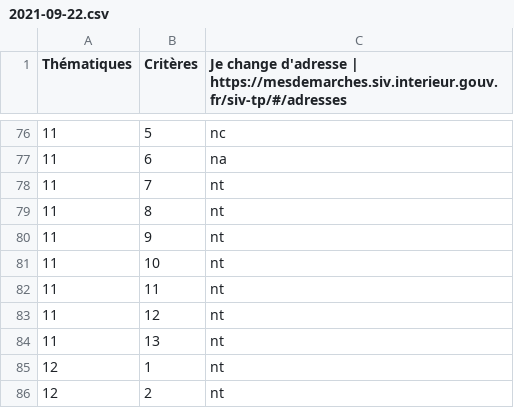
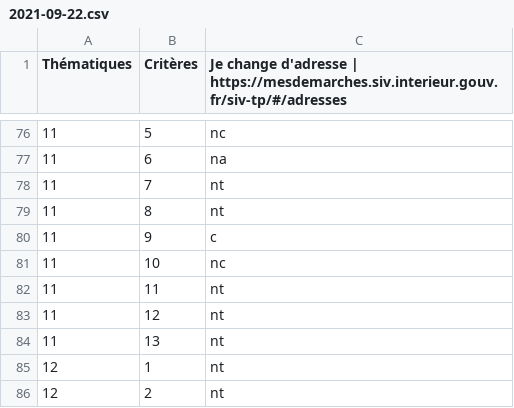
Before and after one commit to DISIC/dsn-audits-dsr, a CSV file: content/audits/1731/accessibility/2021-09-22.csv, drawn as a sheet; only a part is shown, gaps mark what is left out.

Commit message:
oups... 25 critères

```diff
--- a/content/audits/1731/accessibility/2021-09-22.csv
+++ b/content/audits/1731/accessibility/2021-09-22.csv
@@ -79,4 +79,4 @@
 "11","8","nt"
-"11","9","nt"
-"11","10","nt"
+"11","9","c"
+"11","10","nc"
 "11","11","nt"
```
